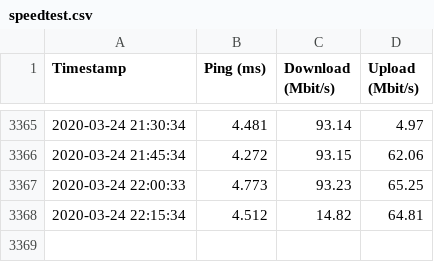
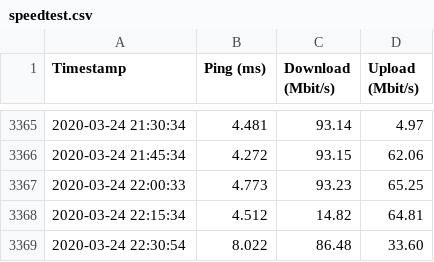
Before and after one commit to stwolny/broadband-monitoring, a CSV file: speedtest.csv, drawn as a sheet; only a part is shown, gaps mark what is left out.

Commit message:
updated speedtest data

```diff
--- a/speedtest.csv
+++ b/speedtest.csv
@@ -3368 +3368,2 @@ Timestamp,Ping (ms), Download (Mbit/s), Upload (Mbit/s)
 2020-03-24 22:15:34,4.512,14.82,64.81
+2020-03-24 22:30:54,8.022,86.48,33.60
```
